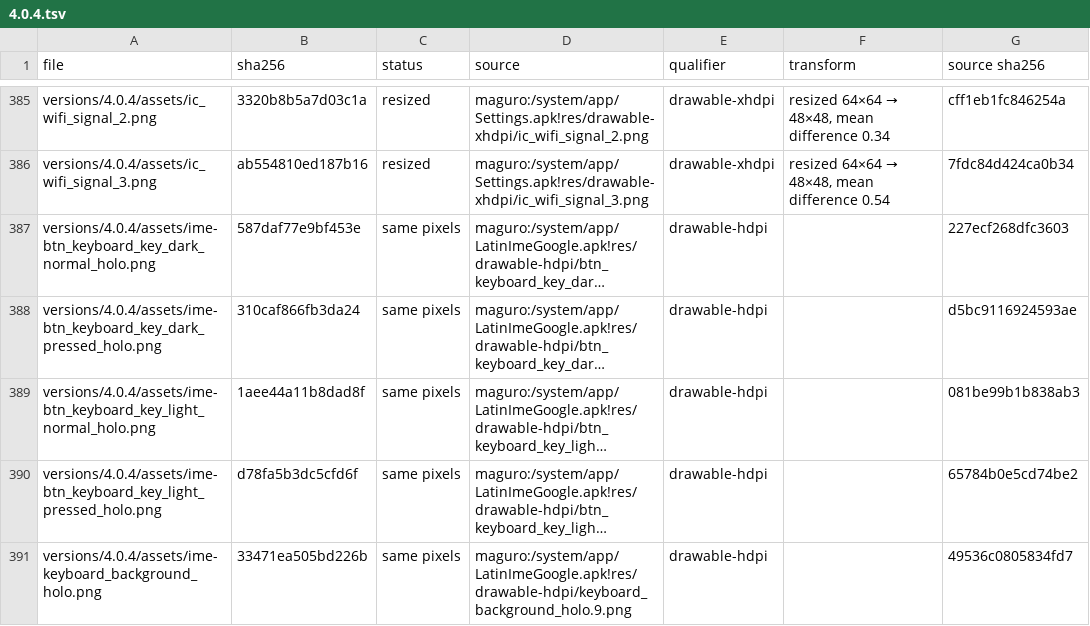
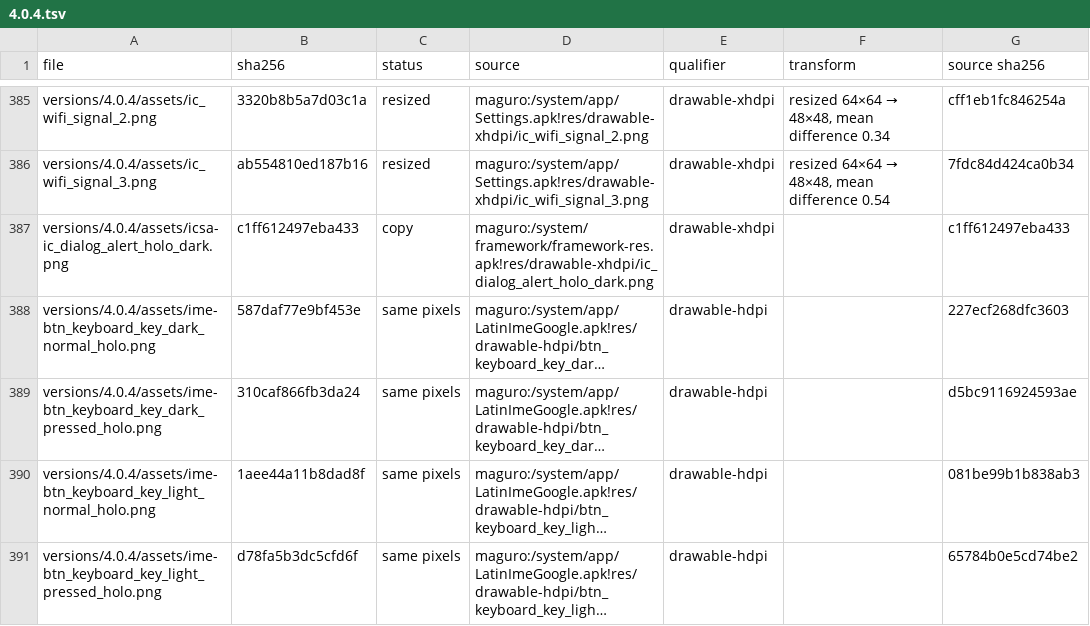
Before and after one commit to szabolevi98/android-time-machine, a TSV file: docs/reports/assets/4.0.4.tsv, drawn as a sheet; only a part is shown, gaps mark what is left out; the shorter side is filled out with more unchanged rows; long unchanged cells end in …; the diff names each change by its address in the sheet, - before the commit and + after, or states it on an @@ line.

Commit message:
4.0.4 System updates and TalkBack
System updates opens Google Services Framework's SystemUpdateActivity as the image has
it without an update: "Your system is currently up to date", the last check-in time and
Check now with its progress bar. Accessibility's TalkBack opens Settings'
ToggleAccessibilityServiceFragment: the service description, the action bar switch with
the "Use TalkBack?" and "Stop TalkBack?" warnings, and Settings for TalkBack 3.0.2's own
preferences. Explore by touch shows under System while TalkBack is on, with its warning.
The settings template's ICS kernel line now matches the generated file.

```diff
--- a/docs/reports/assets/4.0.4.tsv
+++ b/docs/reports/assets/4.0.4.tsv
+row 387: versions/4.0.4/assets/icsa-ic_dialog_alert_holo_dark.png | c1ff612497eba433 | copy | maguro:/system/framework/framework-res.apk!res/drawable-xhdpi/ic_dialog_alert_holo_dark.png | drawable-xhdpi |  | c1ff612497eba433
```
Also changed, not shown: 17 other files.
